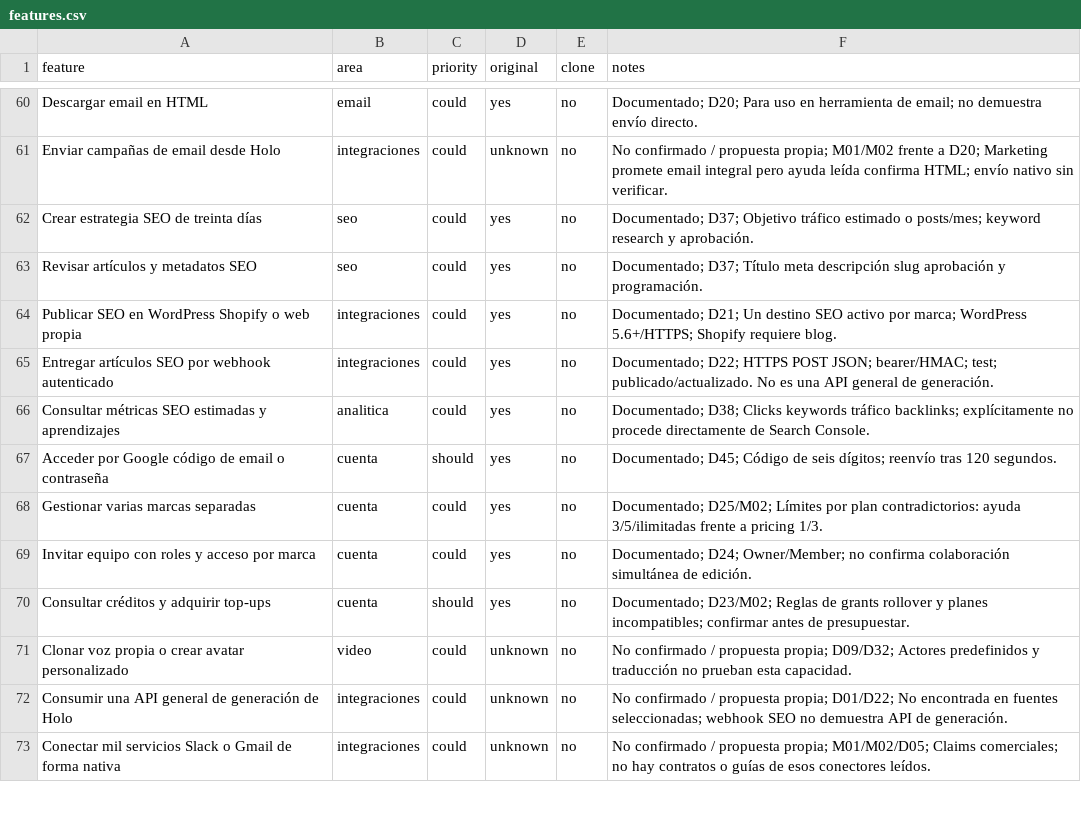
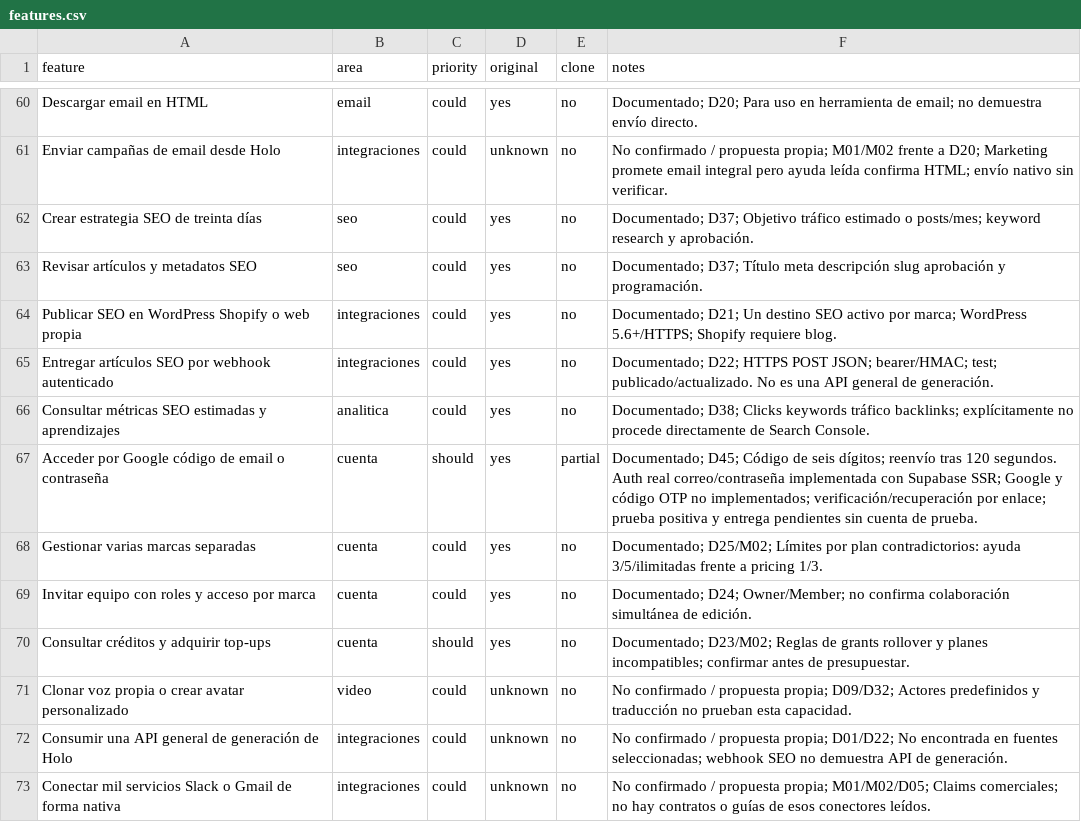
Before and after one commit to leoomirelesss/holoai, a CSV file: replica/features.csv, drawn as a sheet; only a part is shown, gaps mark what is left out.

Commit message:
feat: integrate Supabase SSR authentication and D01

```diff
--- a/replica/features.csv
+++ b/replica/features.csv
@@ -66,3 +66,3 @@ Entregar artículos SEO por webhook autenticado,integraciones,could,yes,no,Docum
 Consultar métricas SEO estimadas y aprendizajes,analitica,could,yes,no,Documentado; D38; Clicks keywords tráfico backlinks; explícitamente no procede directamente de Search Console.
-Acceder por Google código de email o contraseña,cuenta,should,yes,no,Documentado; D45; Código de seis dígitos; reenvío tras 120 segundos.
+Acceder por Google código de email o contraseña,cuenta,should,yes,partial,Documentado; D45; Código de seis dígitos; reenvío tras 120 segundos. Auth real correo/contraseña implementada con Supabase SSR; Google y código OTP no implementados; verificación/recuperación por enlace; prueba positiva y entrega pendientes sin cuenta de prueba.
 Gestionar varias marcas separadas,cuenta,could,yes,no,Documentado; D25/M02; Límites por plan contradictorios: ayuda 3/5/ilimitadas frente a pricing 1/3.
```
Also changed, not shown: 46 other files.
